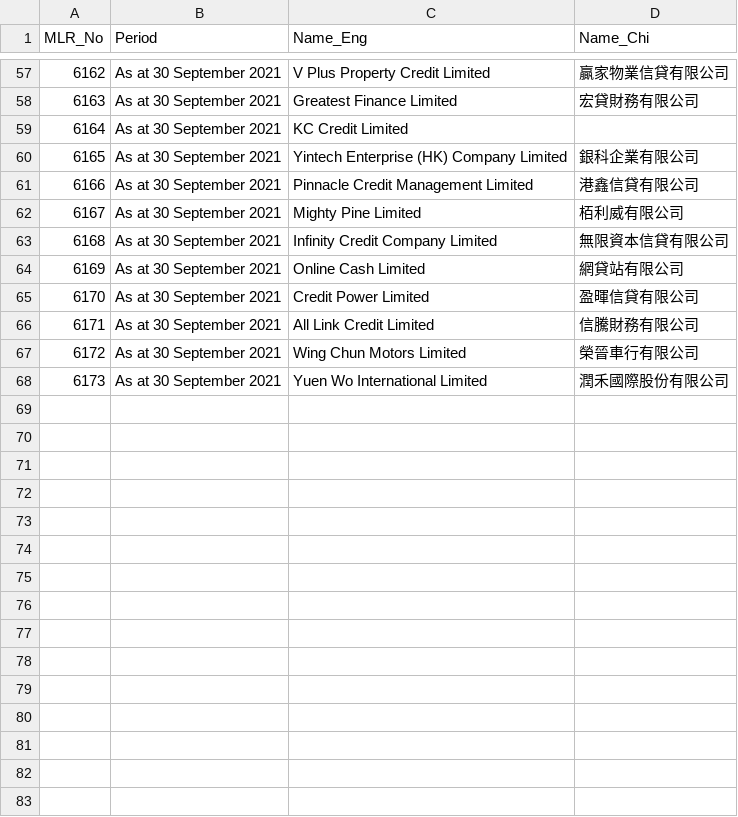
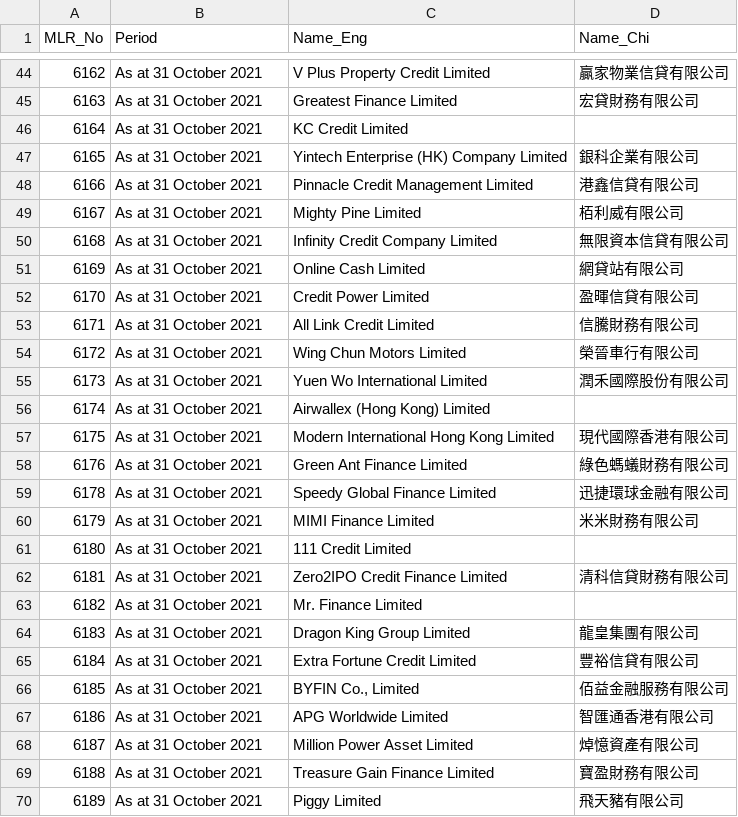
Before and after one commit to gfrmin/crhkextracsvs, a CSV file: ml_list1.csv, drawn as a sheet; only a part is shown, gaps mark what is left out; the diff covers the shown part only.

```diff
--- a/ml_list1.csv
+++ b/ml_list1.csv
@@ -57,12 +44,27 @@
-6162,As at 30 September 2021,V Plus Property Credit Limited,贏家物業信貸有限公司
-6163,As at 30 September 2021,Greatest Finance Limited,宏貸財務有限公司
-6164,As at 30 September 2021,KC Credit Limited,
-6165,As at 30 September 2021,Yintech Enterprise (HK) Company Limited,銀科企業有限公司
-6166,As at 30 September 2021,Pinnacle Credit Management Limited,港鑫信貸有限公司
-6167,As at 30 September 2021,Mighty Pine Limited,栢利威有限公司
-6168,As at 30 September 2021,Infinity Credit Company Limited,無限資本信貸有限公司
-6169,As at 30 September 2021,Online Cash Limited,網貸站有限公司
-6170,As at 30 September 2021,Credit Power Limited,盈暉信貸有限公司
-6171,As at 30 September 2021,All Link Credit Limited,信騰財務有限公司
-6172,As at 30 September 2021,Wing Chun Motors Limited,榮晉車行有限公司
-6173,As at 30 September 2021,Yuen Wo International Limited,潤禾國際股份有限公司
+6162,As at 31 October 2021,V Plus Property Credit Limited,贏家物業信貸有限公司
+6163,As at 31 October 2021,Greatest Finance Limited,宏貸財務有限公司
+6164,As at 31 October 2021,KC Credit Limited,
+6165,As at 31 October 2021,Yintech Enterprise (HK) Company Limited,銀科企業有限公司
+6166,As at 31 October 2021,Pinnacle Credit Management Limited,港鑫信貸有限公司
+6167,As at 31 October 2021,Mighty Pine Limited,栢利威有限公司
+6168,As at 31 October 2021,Infinity Credit Company Limited,無限資本信貸有限公司
+6169,As at 31 October 2021,Online Cash Limited,網貸站有限公司
+6170,As at 31 October 2021,Credit Power Limited,盈暉信貸有限公司
+6171,As at 31 October 2021,All Link Credit Limited,信騰財務有限公司
+6172,As at 31 October 2021,Wing Chun Motors Limited,榮晉車行有限公司
+6173,As at 31 October 2021,Yuen Wo International Limited,潤禾國際股份有限公司
+6174,As at 31 October 2021,Airwallex (Hong Kong) Limited,
+6175,As at 31 October 2021,Modern International Hong Kong Limited,現代國際香港有限公司
+6176,As at 31 October 2021,Green Ant Finance Limited,綠色螞蟻財務有限公司
+6178,As at 31 October 2021,Speedy Global Finance Limited,迅捷環球金融有限公司
+6179,As at 31 October 2021,MIMI Finance Limited,米米財務有限公司
+6180,As at 31 October 2021,111 Credit Limited,
+6181,As at 31 October 2021,Zero2IPO Credit Finance Limited,清科信貸財務有限公司
+6182,As at 31 October 2021,Mr. Finance Limited,
+6183,As at 31 October 2021,Dragon King Group Limited,龍皇集團有限公司
+6184,As at 31 October 2021,Extra Fortune Credit Limited,豐裕信貸有限公司
+6185,As at 31 October 2021,"BYFIN Co., Limited",佰益金融服務有限公司
+6186,As at 31 October 2021,APG Worldwide Limited,智匯通香港有限公司
+6187,As at 31 October 2021,Million Power Asset Limited,焯憶資產有限公司
+6188,As at 31 October 2021,Treasure Gain Finance Limited,寶盈財務有限公司
+6189,As at 31 October 2021,Piggy Limited,飛天豬有限公司
```
Also changed, not shown: 2 added rows, 14 removed rows and 41 edited cells elsewhere in this file, ml_list2.csv, 2 other files.
